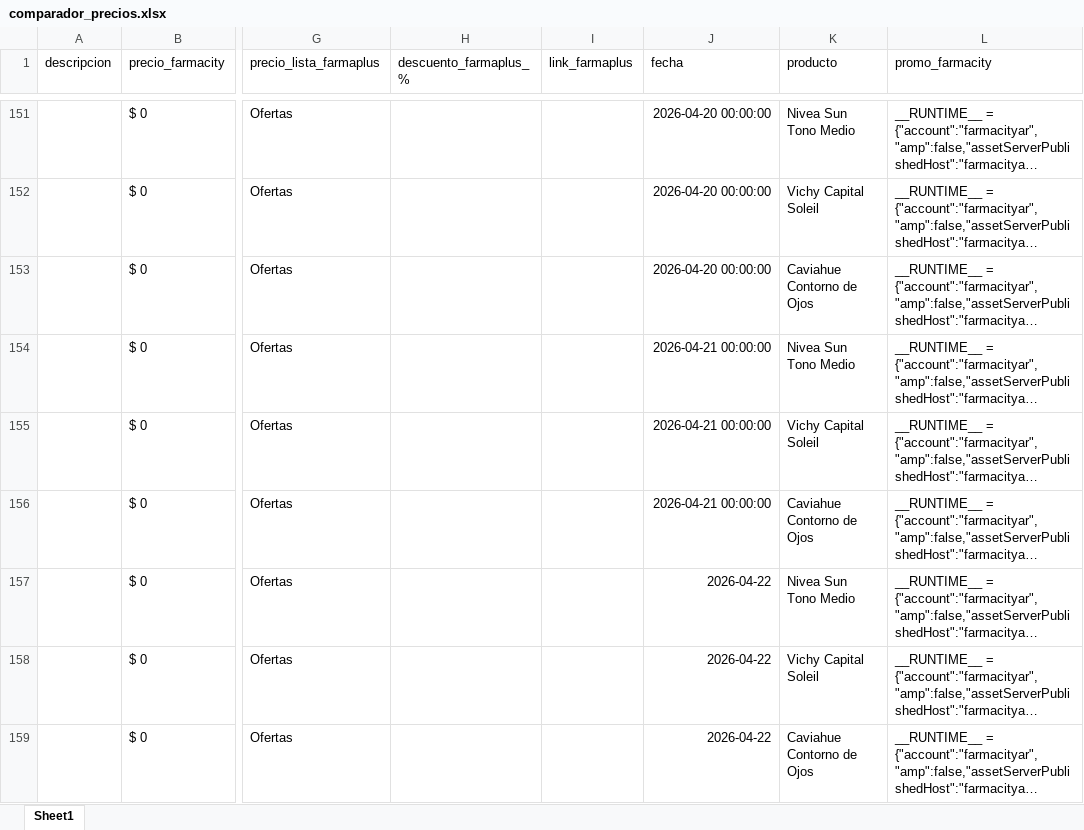
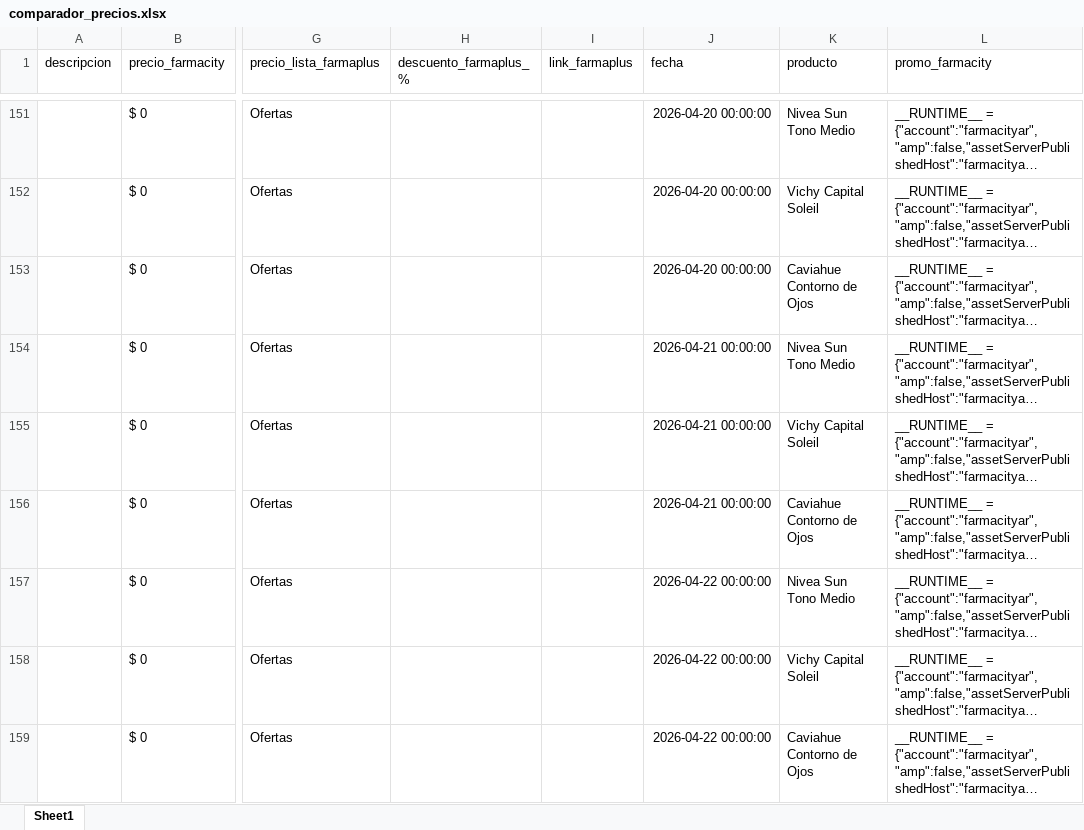
Before and after one commit to mgluge-bot/comparador-precios-farmacias, an Excel workbook: comparador_precios.xlsx, sheet Sheet1, drawn as a sheet; only a part is shown, gaps mark what is left out; long unchanged cells end in …; values as stored, in another font and other column widths than the file's, no borders; the diff covers the shown part only; the diff names each change by its address in the sheet, - before the commit and + after, or states it on an @@ line.

Commit message:
actualizacion diaria precios

```diff
--- a/comparador_precios.xlsx (sheet Sheet1)
+++ b/comparador_precios.xlsx (sheet Sheet1)
-J157:J159 (fecha): 2026-04-22
+J157:J159 (fecha): 2026-04-22 00:00:00
```
Also changed, not shown: 3 added rows elsewhere in this sheet.
